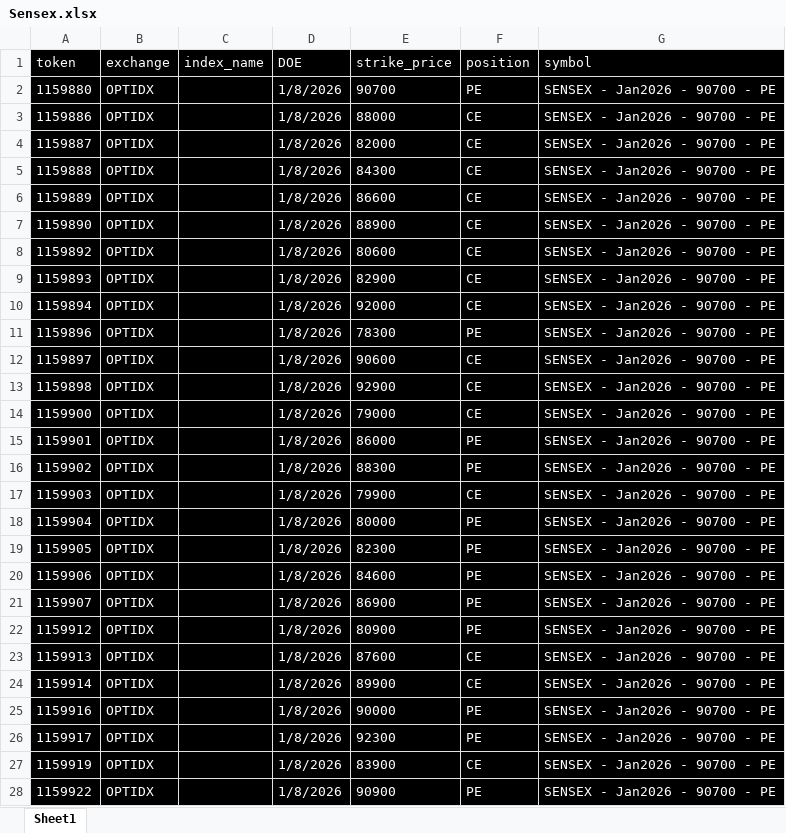
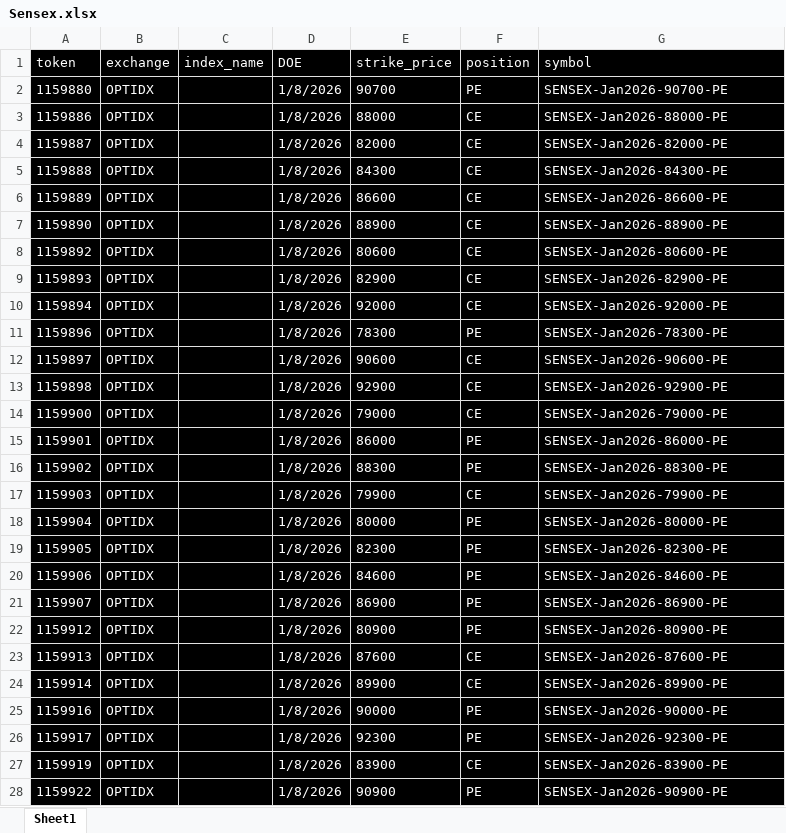
Before and after one commit to Veeratnj/Nifties-opt, an Excel workbook: strike_data/Sensex.xlsx, sheet Sheet1, drawn as a sheet; only a part is shown; values as stored, in another font and other column widths than the file's, no borders; the diff covers the shown part only; the diff names each change by its address in the sheet, - before the commit and + after, or states it on an @@ line.

Commit message:
strike

```diff
--- a/strike_data/Sensex.xlsx (sheet Sheet1)
+++ b/strike_data/Sensex.xlsx (sheet Sheet1)
-G2 (symbol): SENSEX - Jan2026 - 90700 - PE
+G2 (symbol): SENSEX-Jan2026-90700-PE
-G3 (symbol): SENSEX - Jan2026 - 90700 - PE
+G3 (symbol): SENSEX-Jan2026-88000-PE
-G4 (symbol): SENSEX - Jan2026 - 90700 - PE
+G4 (symbol): SENSEX-Jan2026-82000-PE
-G5 (symbol): SENSEX - Jan2026 - 90700 - PE
+G5 (symbol): SENSEX-Jan2026-84300-PE
-G6 (symbol): SENSEX - Jan2026 - 90700 - PE
+G6 (symbol): SENSEX-Jan2026-86600-PE
-G7 (symbol): SENSEX - Jan2026 - 90700 - PE
+G7 (symbol): SENSEX-Jan2026-88900-PE
-G8 (symbol): SENSEX - Jan2026 - 90700 - PE
+G8 (symbol): SENSEX-Jan2026-80600-PE
-G9 (symbol): SENSEX - Jan2026 - 90700 - PE
+G9 (symbol): SENSEX-Jan2026-82900-PE
-G10 (symbol): SENSEX - Jan2026 - 90700 - PE
+G10 (symbol): SENSEX-Jan2026-92000-PE
-G11 (symbol): SENSEX - Jan2026 - 90700 - PE
+G11 (symbol): SENSEX-Jan2026-78300-PE
-G12 (symbol): SENSEX - Jan2026 - 90700 - PE
+G12 (symbol): SENSEX-Jan2026-90600-PE
-G13 (symbol): SENSEX - Jan2026 - 90700 - PE
+G13 (symbol): SENSEX-Jan2026-92900-PE
-G14 (symbol): SENSEX - Jan2026 - 90700 - PE
+G14 (symbol): SENSEX-Jan2026-79000-PE
-G15 (symbol): SENSEX - Jan2026 - 90700 - PE
+G15 (symbol): SENSEX-Jan2026-86000-PE
-G16 (symbol): SENSEX - Jan2026 - 90700 - PE
+G16 (symbol): SENSEX-Jan2026-88300-PE
-G17 (symbol): SENSEX - Jan2026 - 90700 - PE
+G17 (symbol): SENSEX-Jan2026-79900-PE
-G18 (symbol): SENSEX - Jan2026 - 90700 - PE
+G18 (symbol): SENSEX-Jan2026-80000-PE
-G19 (symbol): SENSEX - Jan2026 - 90700 - PE
+G19 (symbol): SENSEX-Jan2026-82300-PE
-G20 (symbol): SENSEX - Jan2026 - 90700 - PE
+G20 (symbol): SENSEX-Jan2026-84600-PE
-G21 (symbol): SENSEX - Jan2026 - 90700 - PE
+G21 (symbol): SENSEX-Jan2026-86900-PE
-G22 (symbol): SENSEX - Jan2026 - 90700 - PE
+G22 (symbol): SENSEX-Jan2026-80900-PE
-G23 (symbol): SENSEX - Jan2026 - 90700 - PE
+G23 (symbol): SENSEX-Jan2026-87600-PE
-G24 (symbol): SENSEX - Jan2026 - 90700 - PE
+G24 (symbol): SENSEX-Jan2026-89900-PE
-G25 (symbol): SENSEX - Jan2026 - 90700 - PE
+G25 (symbol): SENSEX-Jan2026-90000-PE
-G26 (symbol): SENSEX - Jan2026 - 90700 - PE
+G26 (symbol): SENSEX-Jan2026-92300-PE
-G27 (symbol): SENSEX - Jan2026 - 90700 - PE
+G27 (symbol): SENSEX-Jan2026-83900-PE
-G28 (symbol): SENSEX - Jan2026 - 90700 - PE
+G28 (symbol): SENSEX-Jan2026-90900-PE
```
Also changed, not shown: 379 edited cells elsewhere in this sheet.
